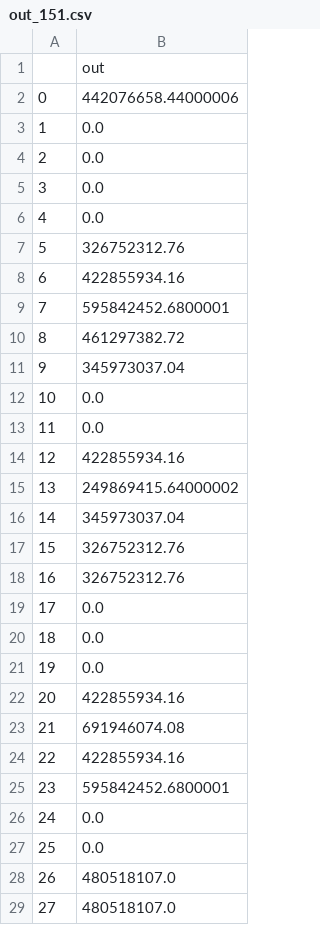
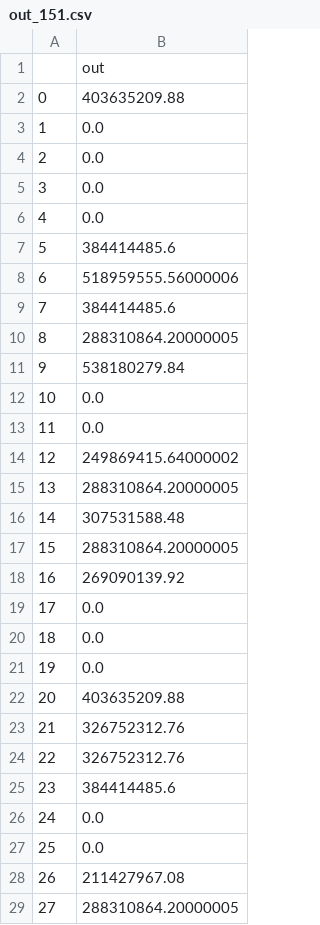
Before and after one commit to zaragozamartin91/skynet, a CSV file: out_151.csv, drawn as a sheet; only a part is shown; the diff covers the shown part only.

```diff
--- a/out_151.csv
+++ b/out_151.csv
@@ -1,3 +1,3 @@
 ,out
-0,442076658.44000006
+0,403635209.88
 1,0.0
@@ -6,14 +6,14 @@
 4,0.0
-5,326752312.76
-6,422855934.16
-7,595842452.6800001
-8,461297382.72
-9,345973037.04
+5,384414485.6
+6,518959555.56000006
+7,384414485.6
+8,288310864.20000005
+9,538180279.84
 10,0.0
 11,0.0
-12,422855934.16
-13,249869415.64000002
-14,345973037.04
-15,326752312.76
-16,326752312.76
+12,249869415.64000002
+13,288310864.20000005
+14,307531588.48
+15,288310864.20000005
+16,269090139.92
 17,0.0
@@ -21,9 +21,9 @@
 19,0.0
-20,422855934.16
-21,691946074.08
-22,422855934.16
-23,595842452.6800001
+20,403635209.88
+21,326752312.76
+22,326752312.76
+23,384414485.6
 24,0.0
 25,0.0
-26,480518107.0
-27,480518107.0
+26,211427967.08
+27,288310864.20000005
```
Also changed, not shown: 2 edited cells elsewhere in this file, out_506.csv, out_761.csv, 31 other files.
